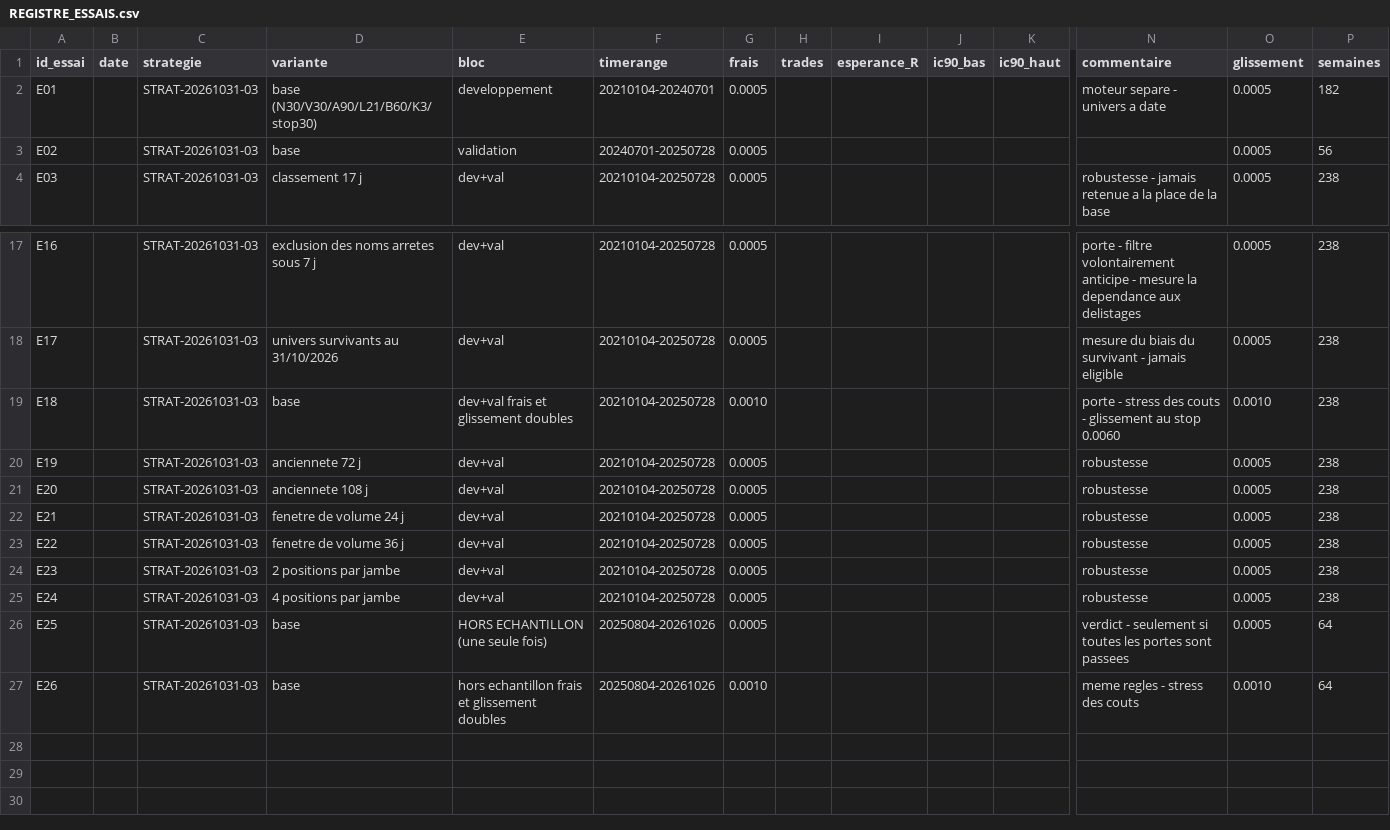
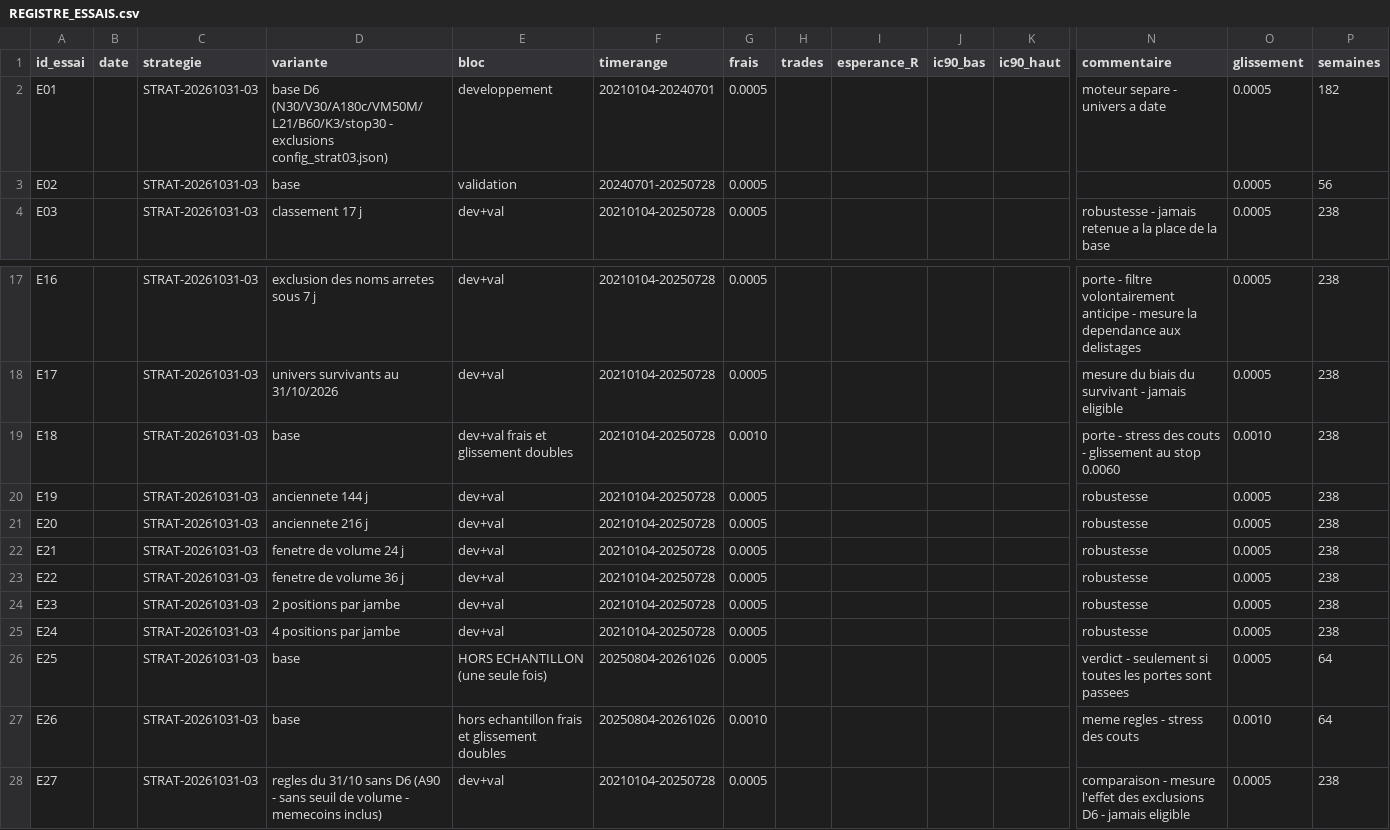
Before and after one commit to Teo102/bot-trading-jonathan, a CSV file: systeme-trading/strategies/STRAT-20261031-03/REGISTRE_ESSAIS.csv, drawn as a sheet; only a part is shown, gaps mark what is left out; rows hold the shown columns only; the diff names each change by its address in the sheet, - before the commit and + after, or states it on an @@ line.

```diff
--- a/systeme-trading/strategies/STRAT-20261031-03/REGISTRE_ESSAIS.csv
+++ b/systeme-trading/strategies/STRAT-20261031-03/REGISTRE_ESSAIS.csv
-D2 (variante): base (N30/V30/A90/L21/B60/K3/stop30)
+D2 (variante): base D6 (N30/V30/A180c/VM50M/L21/B60/K3/stop30 - exclusions config_strat03.json)
-D20 (variante): anciennete 72 j
+D20 (variante): anciennete 144 j
-D21 (variante): anciennete 108 j
+D21 (variante): anciennete 216 j
+row 28: E27 |  | STRAT-20261031-03 | regles du 31/10 sans D6 (A90 - sans seuil de volume - memecoins inclus) | dev+val | 20210104-20250728 | 0.0005 |  |  |  |  | comparaison - mesure l'effet des exclusions D6 - jamais eligible | 0.0005 | 238
```
Also changed, not shown: 11 other files.
